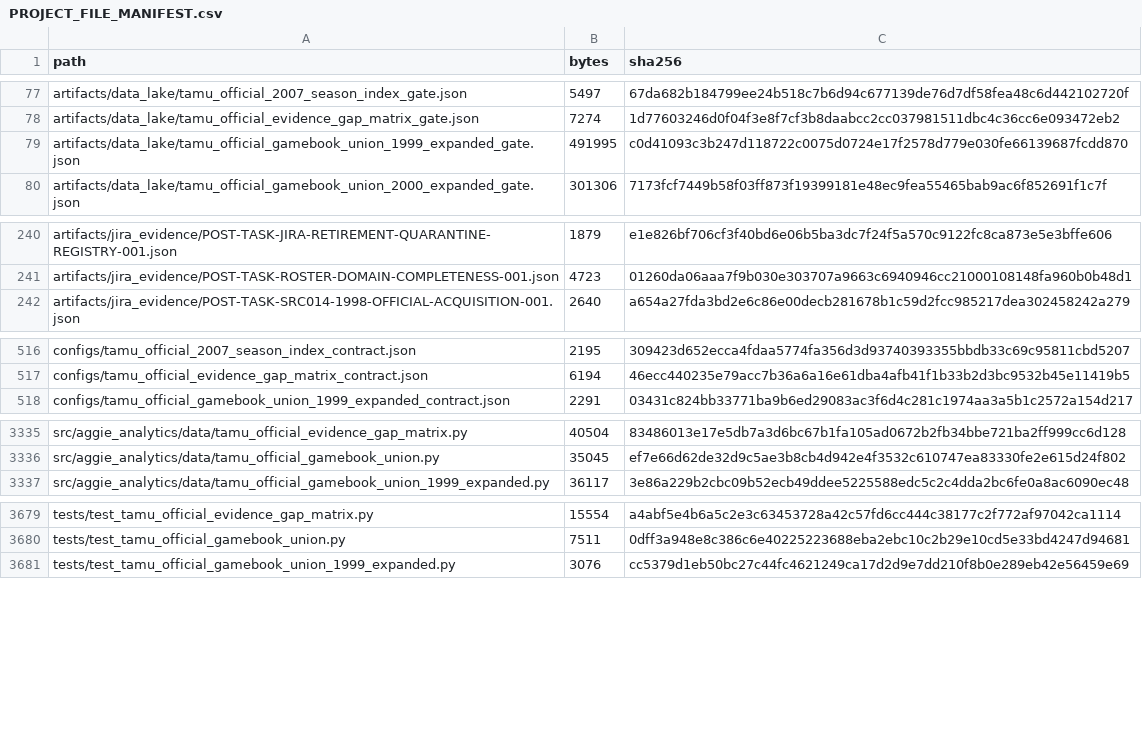
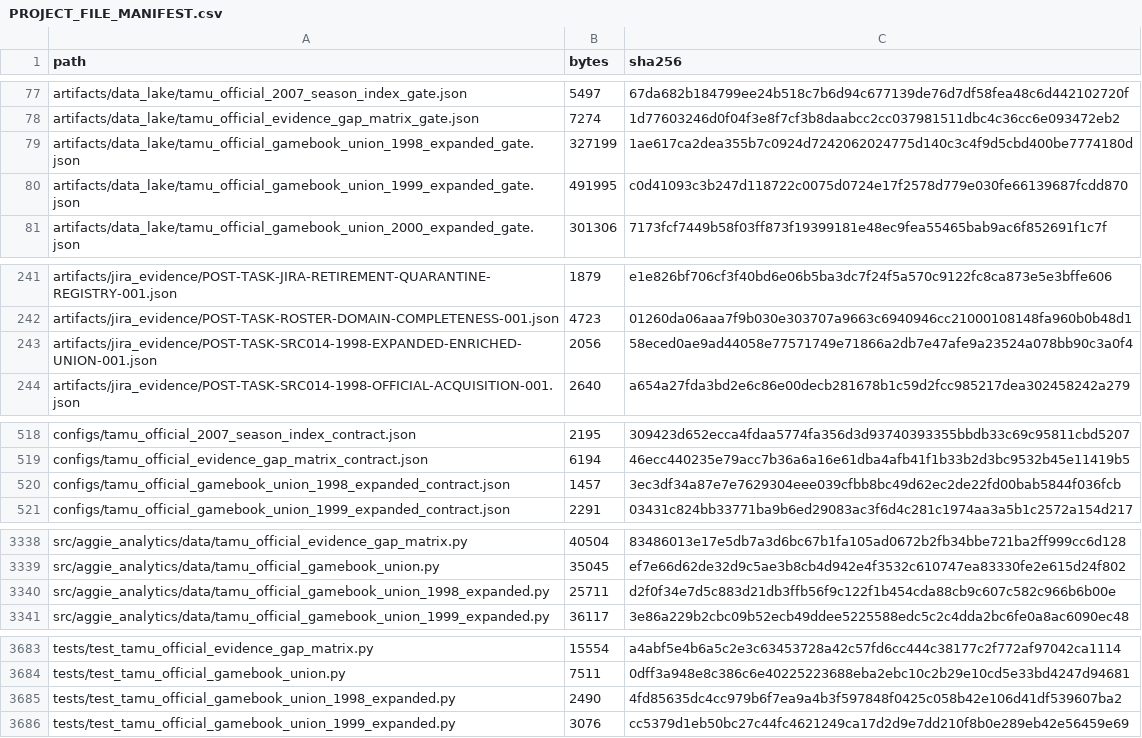
Before and after one commit to KevinSGarrett/BatteredAggieSyndrome, a CSV file: provenance/PROJECT_FILE_MANIFEST.csv, drawn as a sheet; only a part is shown, gaps mark what is left out; the diff covers the shown part only; the diff names each change by its address in the sheet, - before the commit and + after, or states it on an @@ line.

Commit message:
[material] BAT-637 build immutable 1998 expanded union

```diff
--- a/provenance/PROJECT_FILE_MANIFEST.csv
+++ b/provenance/PROJECT_FILE_MANIFEST.csv
+row 79: artifacts/data_lake/tamu_official_gamebook_union_1998_expanded_gate.json | 327199 | 1ae617ca2dea355b7c0924d7242062024775d140c3c4f9d5cbd400be7774180d
+row 243: artifacts/jira_evidence/POST-TASK-SRC014-1998-EXPANDED-ENRICHED-UNION-001.json | 2056 | 58eced0ae9ad44058e77571749e71866a2db7e47afe9a23524a078bb90c3a0f4
+row 520: configs/tamu_official_gamebook_union_1998_expanded_contract.json | 1457 | 3ec3df34a87e7e7629304eee039cfbb8bc49d62ec2de22fd00bab5844f036fcb
+row 3340: src/aggie_analytics/data/tamu_official_gamebook_union_1998_expanded.py | 25711 | d2f0f34e7d5c883d21db3ffb56f9c122f1b454cda88cb9c607c582c966b6b00e
+row 3685: tests/test_tamu_official_gamebook_union_1998_expanded.py | 2490 | 4fd85635dc4cc979b6f7ea9a4b3f597848f0425c058b42e106d41df539607ba2
```
Also changed, not shown: 2 added rows and 2 edited cells elsewhere in this file, 9 other files.
